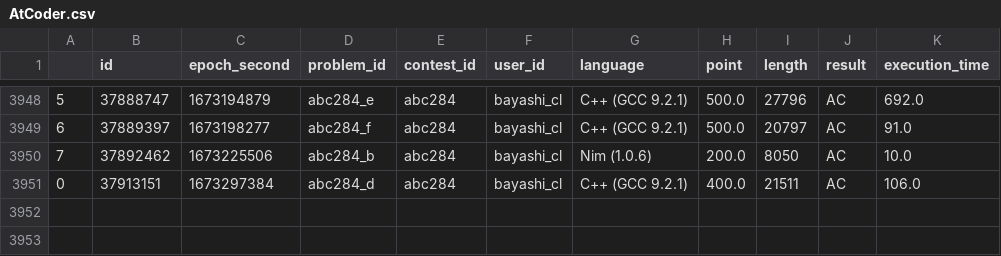
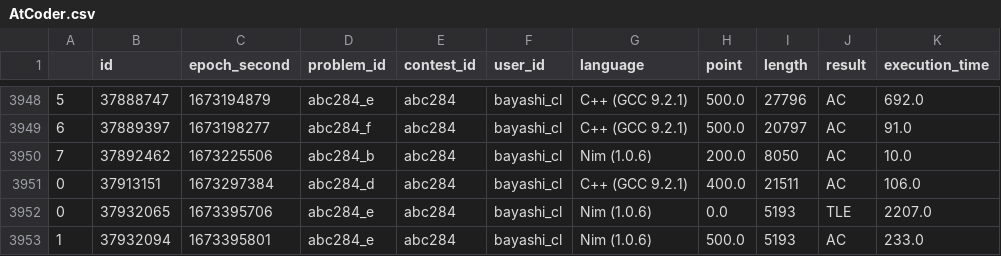
Before and after one commit to bayashi-cl/procon-submission, a CSV file: data/AtCoder.csv, drawn as a sheet; only a part is shown, gaps mark what is left out.

Commit message:
update Atcoder.csv

```diff
--- a/data/AtCoder.csv
+++ b/data/AtCoder.csv
@@ -3951 +3951,3 @@
 0,37913151,1673297384,abc284_d,abc284,bayashi_cl,C++ (GCC 9.2.1),400.0,21511,AC,106.0
+0,37932065,1673395706,abc284_e,abc284,bayashi_cl,Nim (1.0.6),0.0,5193,TLE,2207.0
+1,37932094,1673395801,abc284_e,abc284,bayashi_cl,Nim (1.0.6),500.0,5193,AC,233.0
```
